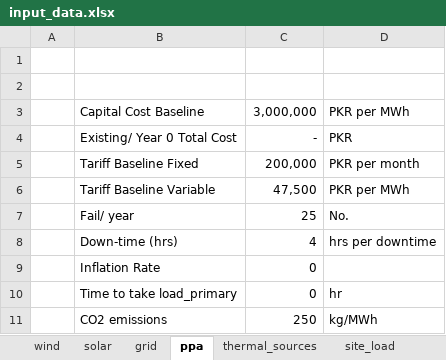
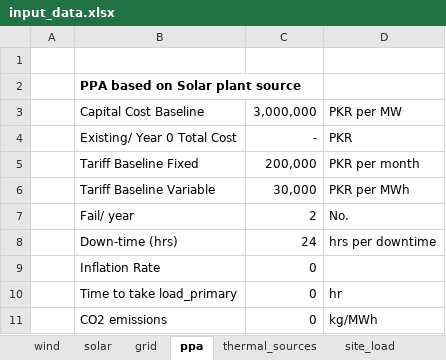
Before and after one commit to mz-mustafa/EEM, an Excel workbook: input_data.xlsx, sheet ppa, drawn as a sheet; values as stored, in another font and other column widths than the file's, no borders; the diff names each change by its address in the sheet, - before the commit and + after, or states it on an @@ line.

```diff
--- a/input_data.xlsx (sheet ppa)
+++ b/input_data.xlsx (sheet ppa)
-B2: (empty)
+B2: PPA based on Solar plant source
-D3: PKR per MWh
+D3: PKR per MW
-C6: 47,500
+C6: 30,000
-C7: 25
+C7: 2
-C8: 4
+C8: 24
-C11: 250
+C11: 0
```
Also changed, not shown: sheet tariff, sheet thermal_sources, sheet solar, sheet grid, sheet wind, 5 other files.
